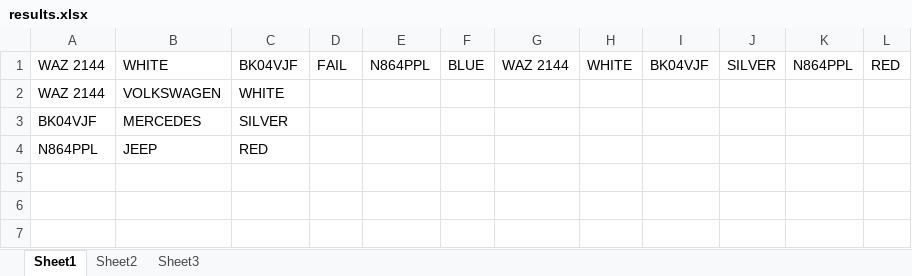
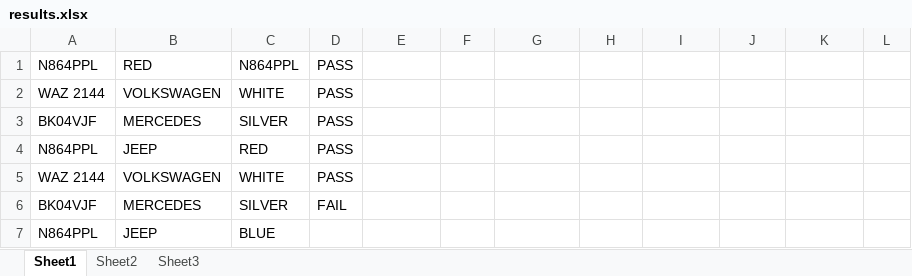
Before and after one commit to jagsauto/homeofficetest, an Excel workbook: target/classes/filesinfolder/resultsoutput/results.xlsx, sheet Sheet1, drawn as a sheet; values as stored, in another font and other column widths than the file's, no borders; removed rows and columns are numbered as before the commit, all else as after; the diff names each change by its address in the sheet, - before the commit and + after, or states it on an @@ line.

```diff
--- a/target/classes/filesinfolder/resultsoutput/results.xlsx (sheet Sheet1)
+++ b/target/classes/filesinfolder/resultsoutput/results.xlsx (sheet Sheet1)
-row 1: WAZ 2144 | WHITE | BK04VJF | FAIL | N864PPL | BLUE | WAZ 2144 | WHITE | BK04VJF | SILVER | N864PPL | RED
+row 1: N864PPL | RED | N864PPL | PASS
-D2:D4: (empty)
+D2:D4: PASS
+row 5: WAZ 2144 | VOLKSWAGEN | WHITE | PASS
+row 6: BK04VJF | MERCEDES | SILVER | FAIL
+row 7: N864PPL | JEEP | BLUE
```
Also changed, not shown: src/main/resources/filesinfolder/dvla.xlsx, src/main/resources/filesinfolder/resultsoutput/results.xlsx, 9 other files.
